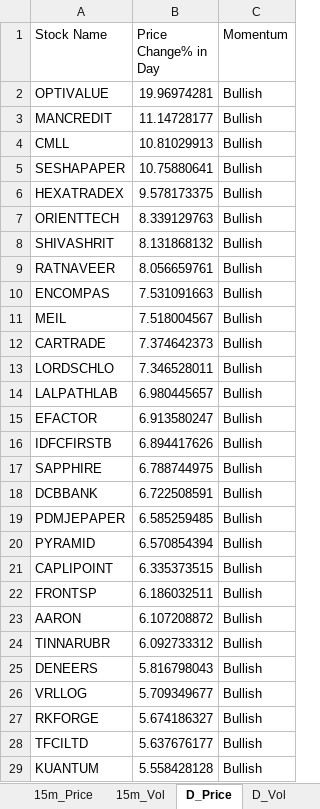
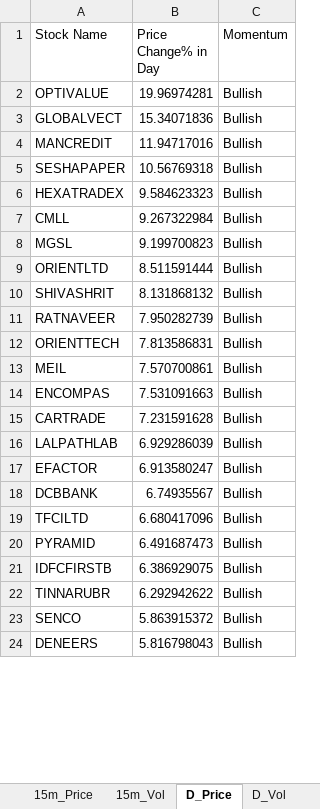
Before and after one commit to srbsharma92/priceAction2, an Excel workbook: data/live_data.xlsx, sheet D_Price, drawn as a sheet; only a part is shown; values as stored, in another font and other column widths than the file's, no borders; removed rows and columns are numbered as before the commit, all else as after; the diff covers the shown part only; the diff names each change by its address in the sheet, - before the commit and + after, or states it on an @@ line.

```diff
--- a/data/live_data.xlsx (sheet D_Price)
+++ b/data/live_data.xlsx (sheet D_Price)
+row 3: GLOBALVECT | 15.34071836 | Bullish
-B4 (Price Change% in Day): 11.14728177
+B4 (Price Change% in Day): 11.94717016
-row 4: CMLL | 10.81029913 | Bullish
-B5 (Price Change% in Day): 10.75880641
+B5 (Price Change% in Day): 10.56769318
-B6 (Price Change% in Day): 9.578173375
+B6 (Price Change% in Day): 9.584623323
-row 7: ORIENTTECH | 8.339129763 | Bullish
+row 7: CMLL | 9.267322984 | Bullish
+row 8: MGSL | 9.199700823 | Bullish
+row 9: ORIENTLTD | 8.511591444 | Bullish
-B11 (Price Change% in Day): 8.056659761
+B11 (Price Change% in Day): 7.950282739
+row 12: ORIENTTECH | 7.813586831 | Bullish
+row 13: MEIL | 7.570700861 | Bullish
-row 11: MEIL | 7.518004567 | Bullish
-B15 (Price Change% in Day): 7.374642373
+B15 (Price Change% in Day): 7.231591628
-row 13: LORDSCHLO | 7.346528011 | Bullish
-B16 (Price Change% in Day): 6.980445657
+B16 (Price Change% in Day): 6.929286039
-row 16: IDFCFIRSTB | 6.894417626 | Bullish
-row 17: SAPPHIRE | 6.788744975 | Bullish
-B18 (Price Change% in Day): 6.722508591
+B18 (Price Change% in Day): 6.74935567
-row 19: PDMJEPAPER | 6.585259485 | Bullish
+row 19: TFCILTD | 6.680417096 | Bullish
-B20 (Price Change% in Day): 6.570854394
+B20 (Price Change% in Day): 6.491687473
-row 21: CAPLIPOINT | 6.335373515 | Bullish
-row 22: FRONTSP | 6.186032511 | Bullish
-row 23: AARON | 6.107208872 | Bullish
+row 21: IDFCFIRSTB | 6.386929075 | Bullish
-B22 (Price Change% in Day): 6.092733312
+B22 (Price Change% in Day): 6.292942622
+row 23: SENCO | 5.863915372 | Bullish
-row 26: VRLLOG | 5.709349677 | Bullish
-row 27: RKFORGE | 5.674186327 | Bullish
-row 28: TFCILTD | 5.637676177 | Bullish
-row 29: KUANTUM | 5.558428128 | Bullish
```
Also changed, not shown: 105 added rows, 94 removed rows and 10 edited cells elsewhere in this sheet, sheet 5m_Vol, sheet 15m_Price, sheet D_Vol, sheet 5m_Price, sheet 15m_Vol, sheet Opening, 1 more sheet.
